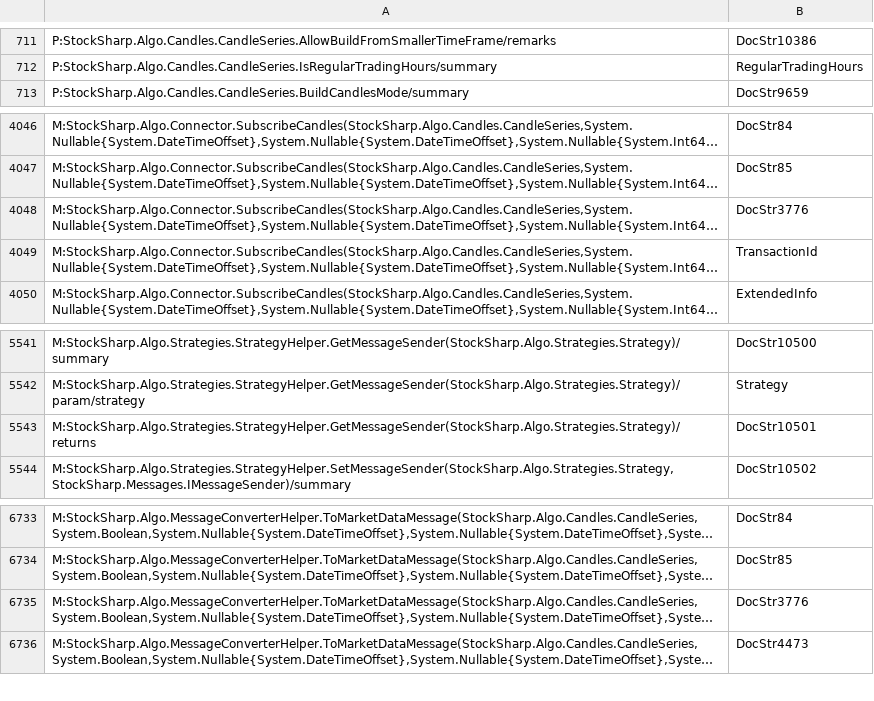
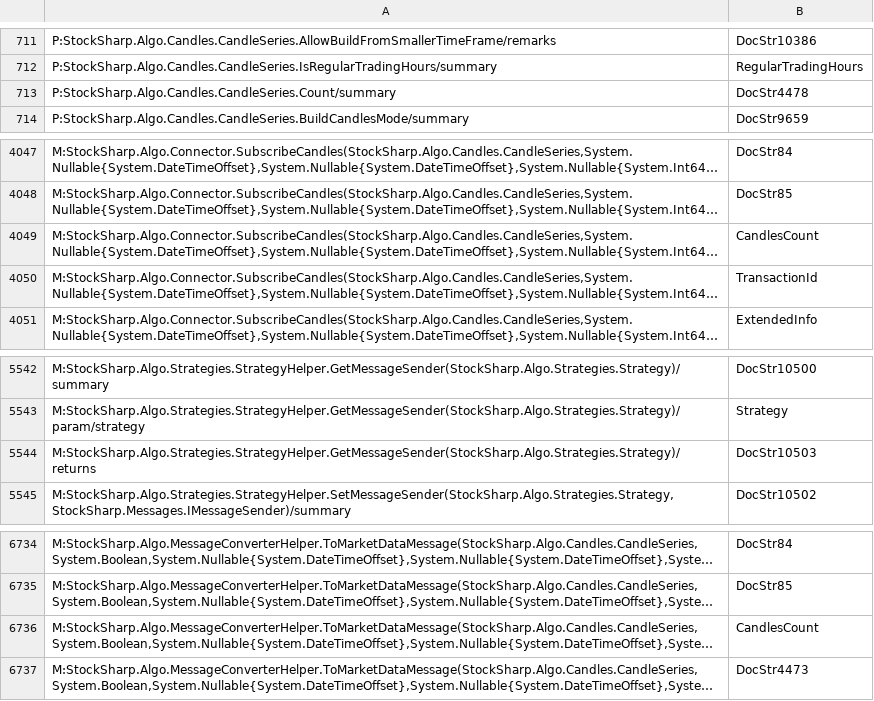
Before and after one commit to StockSharp/StockSharp, a CSV file: Localization/XmlComments/StockSharp.Algo.csv, drawn as a sheet; only a part is shown, gaps mark what is left out; long unchanged cells end in …; addresses are those after the commit; the diff names each change by its address in the sheet, - before the commit and + after, or states it on an @@ line.

Commit message:
CandleSeries. Count property.

```diff
--- a/Localization/XmlComments/StockSharp.Algo.csv
+++ b/Localization/XmlComments/StockSharp.Algo.csv
+row 713: P:StockSharp.Algo.Candles.CandleSeries.Count/summary | DocStr4478
-B4049: DocStr3776
+B4049: CandlesCount
-B5544: DocStr10501
+B5544: DocStr10503
-B6736: DocStr3776
+B6736: CandlesCount
```
Also changed, not shown: 5 other files.
